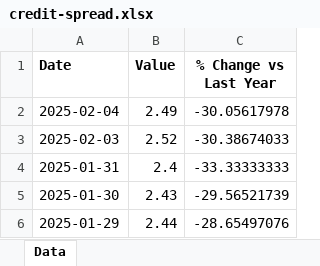
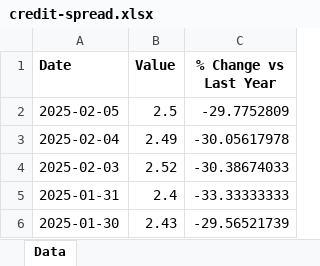
Before and after one commit to mcleancapital/realcpi, an Excel workbook: data/credit-spread.xlsx, sheet Data, drawn as a sheet; only a part is shown; the shorter side is filled out with more unchanged rows; values as stored, in another font and other column widths than the file's, no borders; the diff names each change by its address in the sheet, - before the commit and + after, or states it on an @@ line.

```diff
--- a/data/credit-spread.xlsx (sheet Data)
+++ b/data/credit-spread.xlsx (sheet Data)
+row 2: 2025-02-05 | 2.5 | -29.7752809
```
